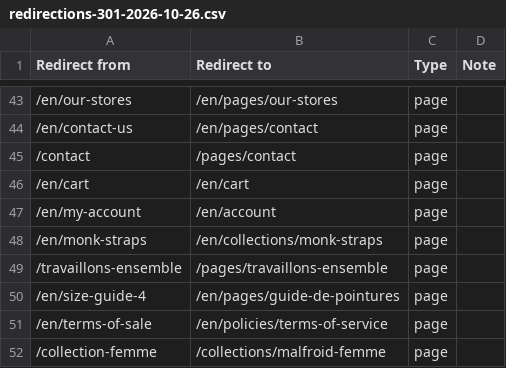
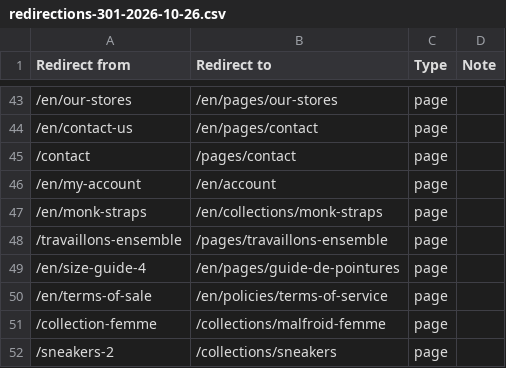
Before and after one commit to xschreder/malfroid, a CSV file: content/redirections/redirections-301-2026-10-26.csv, drawn as a sheet; only a part is shown, gaps mark what is left out; the shorter side is filled out with more unchanged rows; the diff names each change by its address in the sheet, - before the commit and + after, or states it on an @@ line.

```diff
--- a/content/redirections/redirections-301-2026-10-26.csv
+++ b/content/redirections/redirections-301-2026-10-26.csv
-row 46: /en/cart | /en/cart | page
```
Also changed, not shown: 1 other file.
